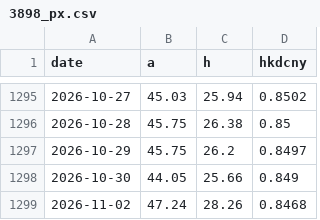
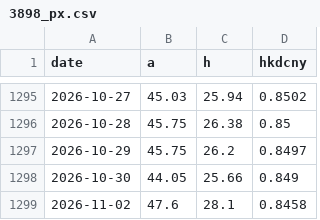
Before and after one commit to caplaoban-tech/caplaoban-tech.github.io, a CSV file: data/history/3898_px.csv, drawn as a sheet; only a part is shown, gaps mark what is left out.

```diff
--- a/data/history/3898_px.csv
+++ b/data/history/3898_px.csv
@@ -1298,2 +1298,2 @@ date,a,h,hkdcny
 2026-10-30,44.05,25.66,0.849
-2026-11-02,47.24,28.26,0.8468
+2026-11-02,47.6,28.1,0.8458
```
Also changed, not shown: data/history/000651_px.csv, data/history/6690_px.csv, 16 other files.
